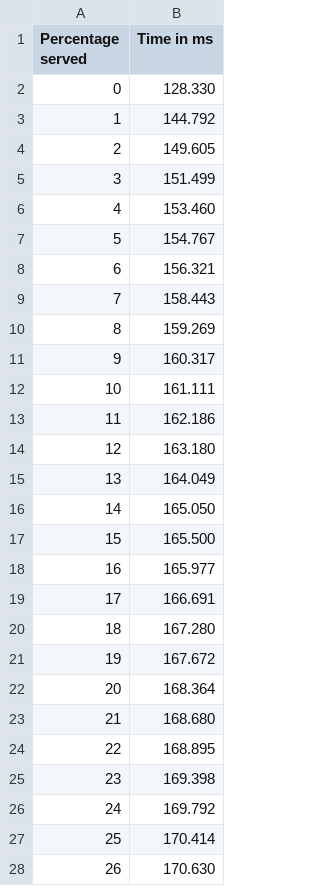
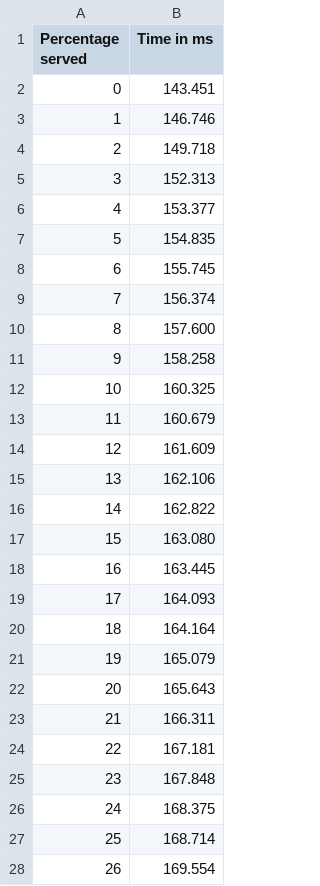
Before and after one commit to nigelcss/bmlambda, a CSV file: benchmarking/out/go-save.csv, drawn as a sheet; only a part is shown; the diff covers the shown part only.

```diff
--- a/benchmarking/out/go-save.csv
+++ b/benchmarking/out/go-save.csv
@@ -1,28 +1,28 @@
 Percentage served,Time in ms
-0,128.330
-1,144.792
-2,149.605
-3,151.499
-4,153.460
-5,154.767
-6,156.321
-7,158.443
-8,159.269
-9,160.317
-10,161.111
-11,162.186
-12,163.180
-13,164.049
-14,165.050
-15,165.500
-16,165.977
-17,166.691
-18,167.280
-19,167.672
-20,168.364
-21,168.680
-22,168.895
-23,169.398
-24,169.792
-25,170.414
-26,170.630
+0,143.451
+1,146.746
+2,149.718
+3,152.313
+4,153.377
+5,154.835
+6,155.745
+7,156.374
+8,157.600
+9,158.258
+10,160.325
+11,160.679
+12,161.609
+13,162.106
+14,162.822
+15,163.080
+16,163.445
+17,164.093
+18,164.164
+19,165.079
+20,165.643
+21,166.311
+22,167.181
+23,167.848
+24,168.375
+25,168.714
+26,169.554
```
Also changed, not shown: 74 edited cells elsewhere in this file, benchmarking/out/go-wave.csv, benchmarking/out/node-search.csv, 24 other files.
